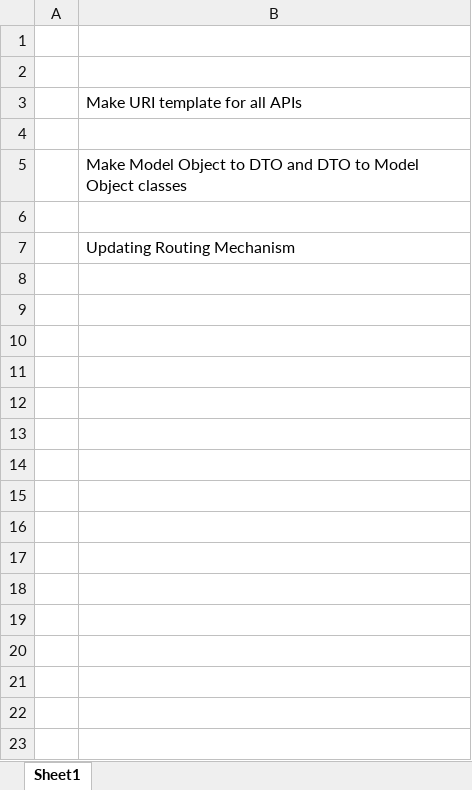
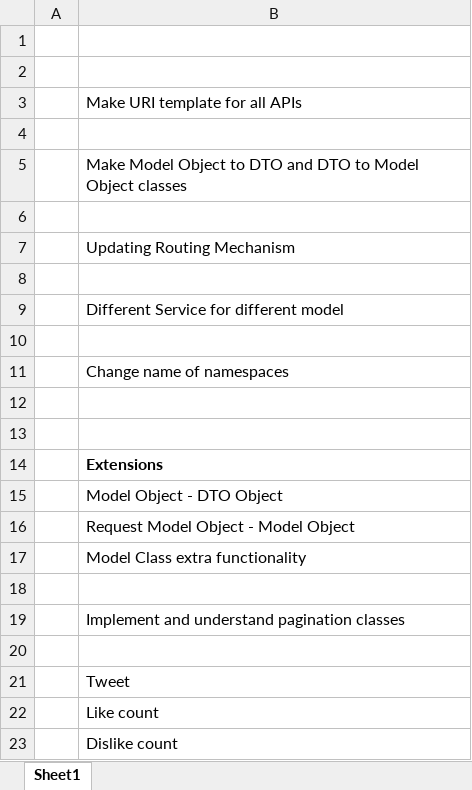
Before and after one commit to himanshu-uppal/Glitter, an Excel workbook: tasks.xlsx, sheet Sheet1, drawn as a sheet; values as stored, in another font and other column widths than the file's, no borders; the diff names each change by its address in the sheet, - before the commit and + after, or states it on an @@ line.

Commit message:
added DTOs and other classes

```diff
--- a/tasks.xlsx (sheet Sheet1)
+++ b/tasks.xlsx (sheet Sheet1)
+row 8: (empty)
+row 9:  | Different Service for different model
+row 10: (empty)
+row 11:  | Change name of namespaces
+row 12: (empty)
+row 13: (empty)
+row 14:  | Extensions
+row 15:  | Model Object - DTO Object
+row 16:  | Request Model Object - Model Object
+row 17:  | Model Class extra functionality
+row 18: (empty)
+row 19:  | Implement and understand pagination classes
+row 20: (empty)
+row 21:  | Tweet
+row 22:  | Like count
+row 23:  | Dislike count
```
Also changed, not shown: 25 other files.
